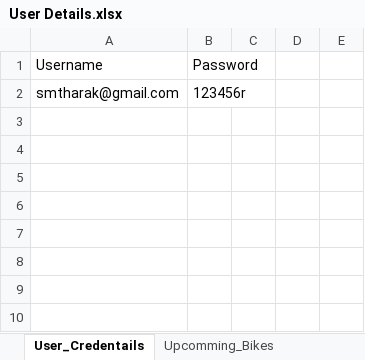
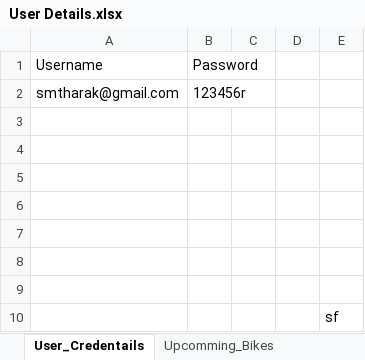
Before and after one commit to SubhashMadineni/Bikewale-website-testing, an Excel workbook: Resources/ExelFiles/User Details.xlsx, sheet User_Credentails, drawn as a sheet; values as stored, in another font and other column widths than the file's, no borders; the diff names each change by its address in the sheet, - before the commit and + after, or states it on an @@ line.

Commit message:
second commit

```diff
--- a/Resources/ExelFiles/User Details.xlsx (sheet User_Credentails)
+++ b/Resources/ExelFiles/User Details.xlsx (sheet User_Credentails)
+row 3: (empty)
+row 4: (empty)
+row 5: (empty)
+row 6: (empty)
+row 7: (empty)
+row 8: (empty)
+row 9: (empty)
+row 10:  |  |  |  | sf
```
